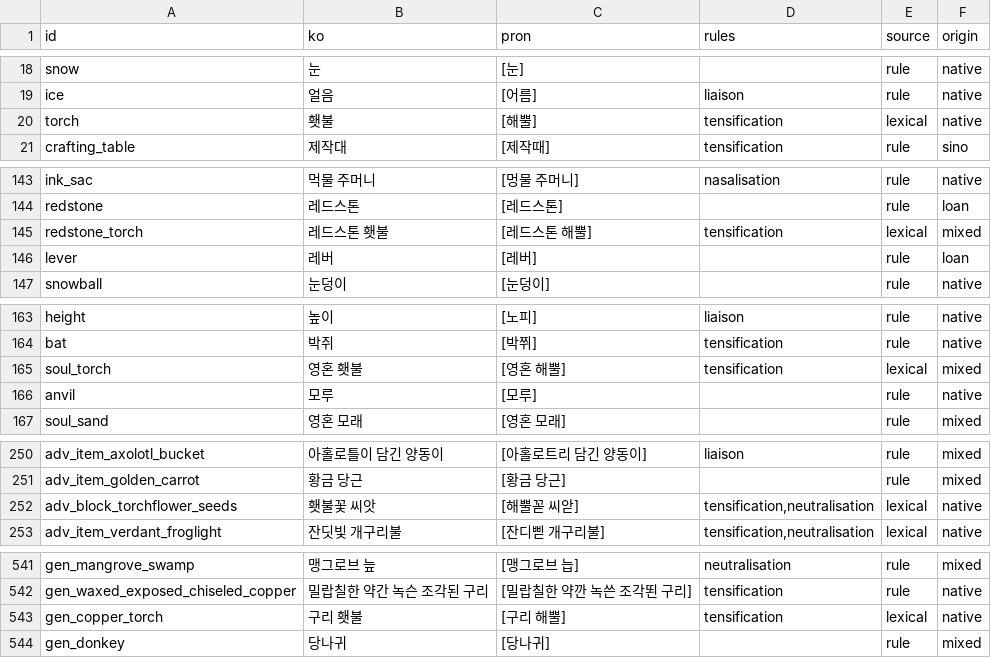
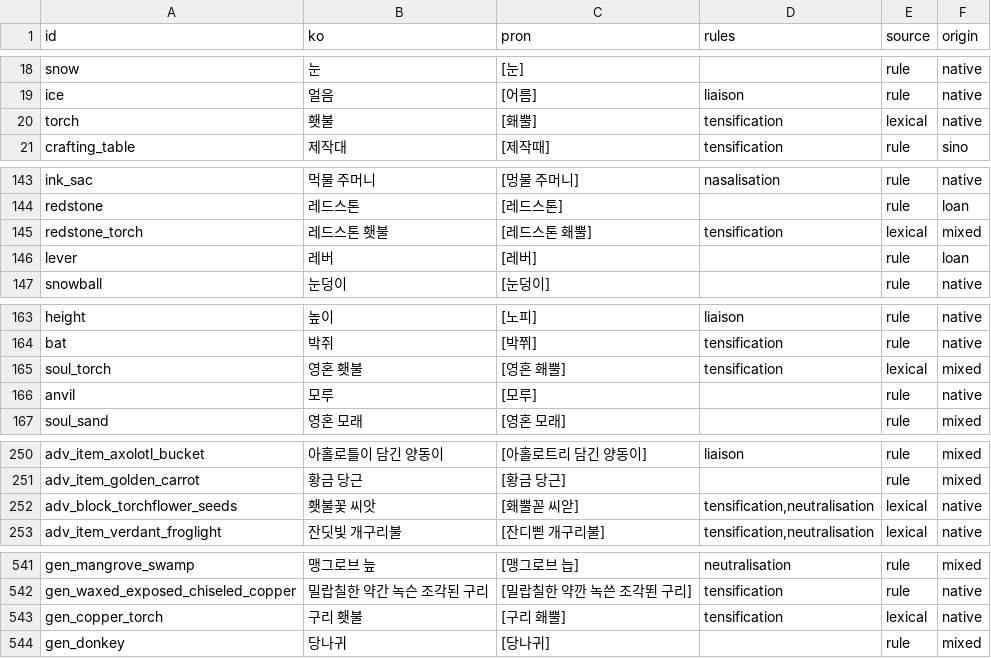
Before and after one commit to leks2205/HangulQuest, a TSV file: content/korean/pronunciation-review.tsv, drawn as a sheet; only a part is shown, gaps mark what is left out; the diff covers the shown part only.

```diff
--- a/content/korean/pronunciation-review.tsv
+++ b/content/korean/pronunciation-review.tsv
@@ -19,3 +19,3 @@ snow	눈	[눈]		rule	native
 ice	얼음	[어름]	liaison	rule	native
-torch	횃불	[해뿔]	tensification	lexical	native
+torch	횃불	[홰뿔]	tensification	lexical	native
 crafting_table	제작대	[제작때]	tensification	rule	sino
@@ -144,3 +144,3 @@ ink_sac	먹물 주머니	[멍물 주머니]	nasalisation	rule	native
 redstone	레드스톤	[레드스톤]		rule	loan
-redstone_torch	레드스톤 횃불	[레드스톤 해뿔]	tensification	lexical	mixed
+redstone_torch	레드스톤 횃불	[레드스톤 홰뿔]	tensification	lexical	mixed
 lever	레버	[레버]		rule	loan
@@ -164,3 +164,3 @@ height	높이	[노피]	liaison	rule	native
 bat	박쥐	[박쮜]	tensification	rule	native
-soul_torch	영혼 횃불	[영혼 해뿔]	tensification	lexical	mixed
+soul_torch	영혼 횃불	[영혼 홰뿔]	tensification	lexical	mixed
 anvil	모루	[모루]		rule	native
@@ -251,3 +251,3 @@ adv_item_axolotl_bucket	아홀로틀이 담긴 양동이	[아홀로트리 담긴
 adv_item_golden_carrot	황금 당근	[황금 당근]		rule	mixed
-adv_block_torchflower_seeds	횃불꽃 씨앗	[해뿔꼳 씨앋]	tensification,neutralisation	lexical	native
+adv_block_torchflower_seeds	횃불꽃 씨앗	[홰뿔꼳 씨앋]	tensification,neutralisation	lexical	native
 adv_item_verdant_froglight	잔딧빛 개구리불	[잔디삗 개구리불]	tensification,neutralisation	lexical	native
@@ -542,3 +542,3 @@ gen_mangrove_swamp	맹그로브 늪	[맹그로브 늡]	neutralisation	rule	mixed
 gen_waxed_exposed_chiseled_copper	밀랍칠한 약간 녹슨 조각된 구리	[밀랍칠한 약깐 녹쓴 조각뙨 구리]	tensification	rule	native
-gen_copper_torch	구리 횃불	[구리 해뿔]	tensification	lexical	native
+gen_copper_torch	구리 횃불	[구리 홰뿔]	tensification	lexical	native
 gen_donkey	당나귀	[당나귀]		rule	mixed
```
Also changed, not shown: 1 edited cell elsewhere in this file, 2 other files.
